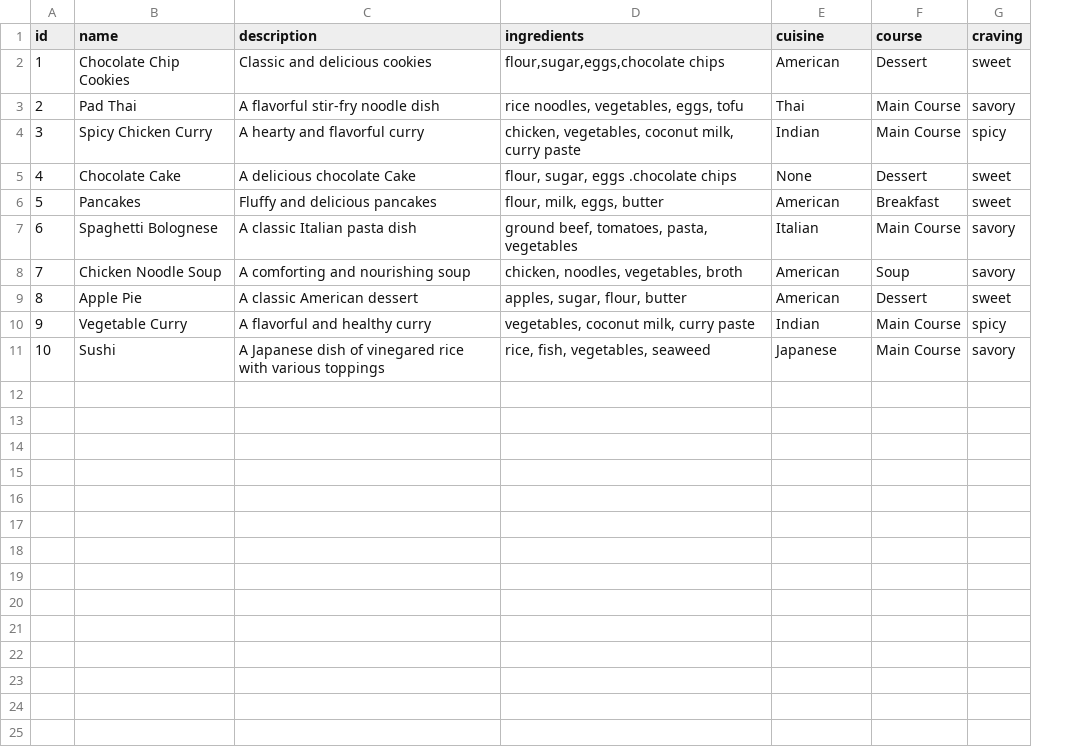
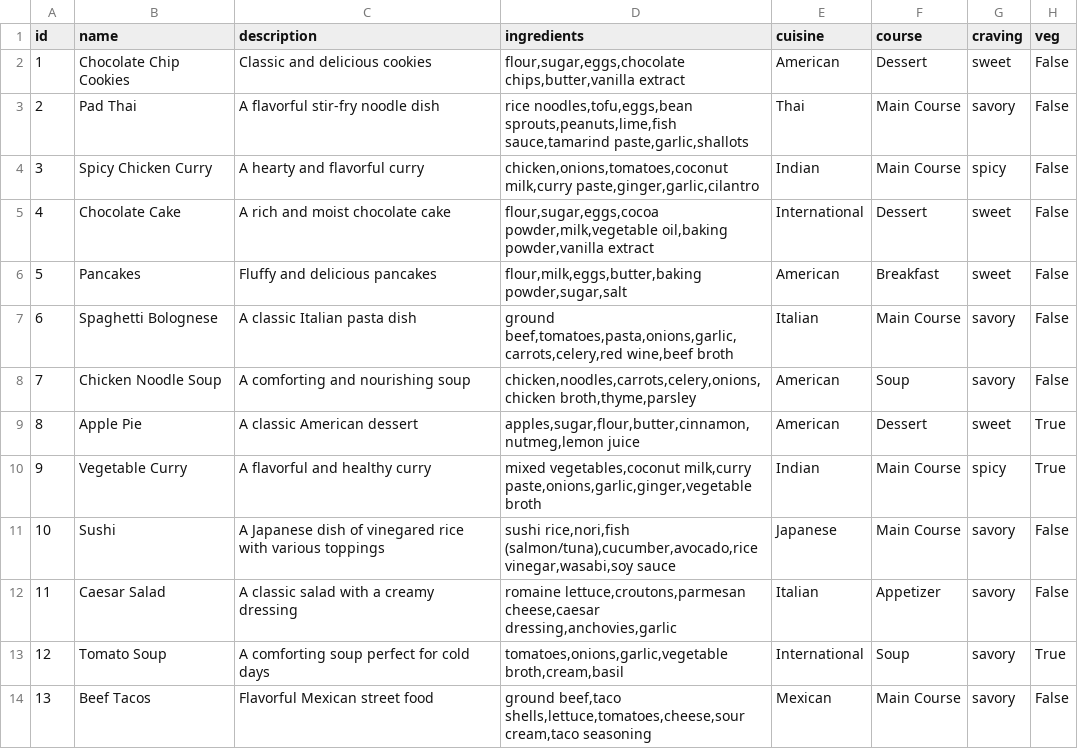
Before and after one commit to Deeptanshuu/ubiquitous-octo-tribble, a CSV file: recipe.csv, drawn as a sheet; only a part is shown; the diff covers the shown part only; the diff names each change by its address in the sheet, - before the commit and + after, or states it on an @@ line.

```diff
--- a/recipe.csv
+++ b/recipe.csv
+column H (veg), rows 2-11: False | False | False | False | False | False | False | True | True | False
-D2 (ingredients): flour,sugar,eggs,chocolate chips
+D2 (ingredients): flour,sugar,eggs,chocolate chips,butter,vanilla extract
-D3 (ingredients): rice noodles, vegetables, eggs, tofu
+D3 (ingredients): rice noodles,tofu,eggs,bean sprouts,peanuts,lime,fish sauce,tamarind paste,garlic,shallots
-D4 (ingredients): chicken, vegetables, coconut milk, curry paste
+D4 (ingredients): chicken,onions,tomatoes,coconut milk,curry paste,ginger,garlic,cilantro
-C5 (description): A delicious chocolate Cake
+C5 (description): A rich and moist chocolate cake
-D5 (ingredients): flour, sugar, eggs .chocolate chips
+D5 (ingredients): flour,sugar,eggs,cocoa powder,milk,vegetable oil,baking powder,vanilla extract
-E5 (cuisine): None
+E5 (cuisine): International
-D6 (ingredients): flour, milk, eggs, butter
+D6 (ingredients): flour,milk,eggs,butter,baking powder,sugar,salt
-D7 (ingredients): ground beef, tomatoes, pasta, vegetables
+D7 (ingredients): ground beef,tomatoes,pasta,onions,garlic,carrots,celery,red wine,beef broth
-D8 (ingredients): chicken, noodles, vegetables, broth
+D8 (ingredients): chicken,noodles,carrots,celery,onions,chicken broth,thyme,parsley
-D9 (ingredients): apples, sugar, flour, butter
+D9 (ingredients): apples,sugar,flour,butter,cinnamon,nutmeg,lemon juice
-D10 (ingredients): vegetables, coconut milk, curry paste
+D10 (ingredients): mixed vegetables,coconut milk,curry paste,onions,garlic,ginger,vegetable broth
-D11 (ingredients): rice, fish, vegetables, seaweed
+D11 (ingredients): sushi rice,nori,fish (salmon/tuna),cucumber,avocado,rice vinegar,wasabi,soy sauce
+row 12: 11 | Caesar Salad | A classic salad with a creamy dressing | romaine lettuce,croutons,parmesan cheese,caesar dressing,anchovies,garlic | Italian | Appetizer | savory | False
+row 13: 12 | Tomato Soup | A comforting soup perfect for cold days | tomatoes,onions,garlic,vegetable broth,cream,basil | International | Soup | savory | True
+row 14: 13 | Beef Tacos | Flavorful Mexican street food | ground beef,taco shells,lettuce,tomatoes,cheese,sour cream,taco seasoning | Mexican | Main Course | savory | False
```
Also changed, not shown: 12 added rows elsewhere in this file, 4 other files.
